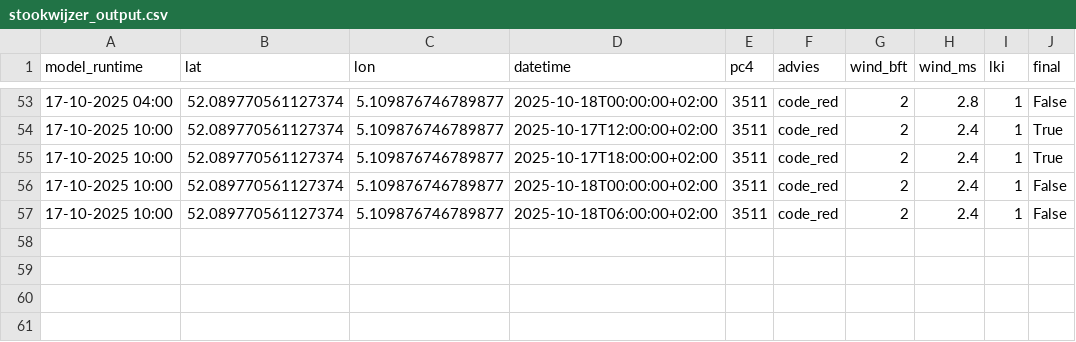
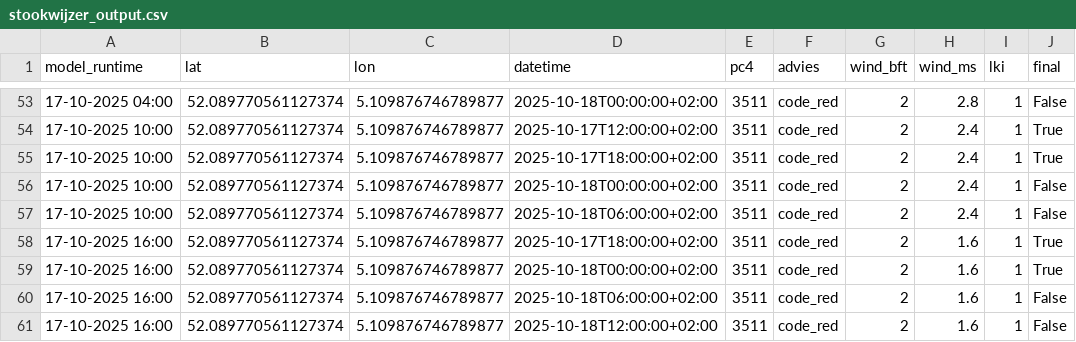
Before and after one commit to Panda5250/stookdata, a CSV file: stookwijzer_output.csv, drawn as a sheet; only a part is shown, gaps mark what is left out; the diff names each change by its address in the sheet, - before the commit and + after, or states it on an @@ line.

```diff
--- a/stookwijzer_output.csv
+++ b/stookwijzer_output.csv
+row 58: 17-10-2025 16:00 | 52.089770561127374 | 5.109876746789877 | 2025-10-17T18:00:00+02:00 | 3511 | code_red | 2 | 1.6 | 1 | True
+row 59: 17-10-2025 16:00 | 52.089770561127374 | 5.109876746789877 | 2025-10-18T00:00:00+02:00 | 3511 | code_red | 2 | 1.6 | 1 | True
+row 60: 17-10-2025 16:00 | 52.089770561127374 | 5.109876746789877 | 2025-10-18T06:00:00+02:00 | 3511 | code_red | 2 | 1.6 | 1 | False
+row 61: 17-10-2025 16:00 | 52.089770561127374 | 5.109876746789877 | 2025-10-18T12:00:00+02:00 | 3511 | code_red | 2 | 1.6 | 1 | False
```
